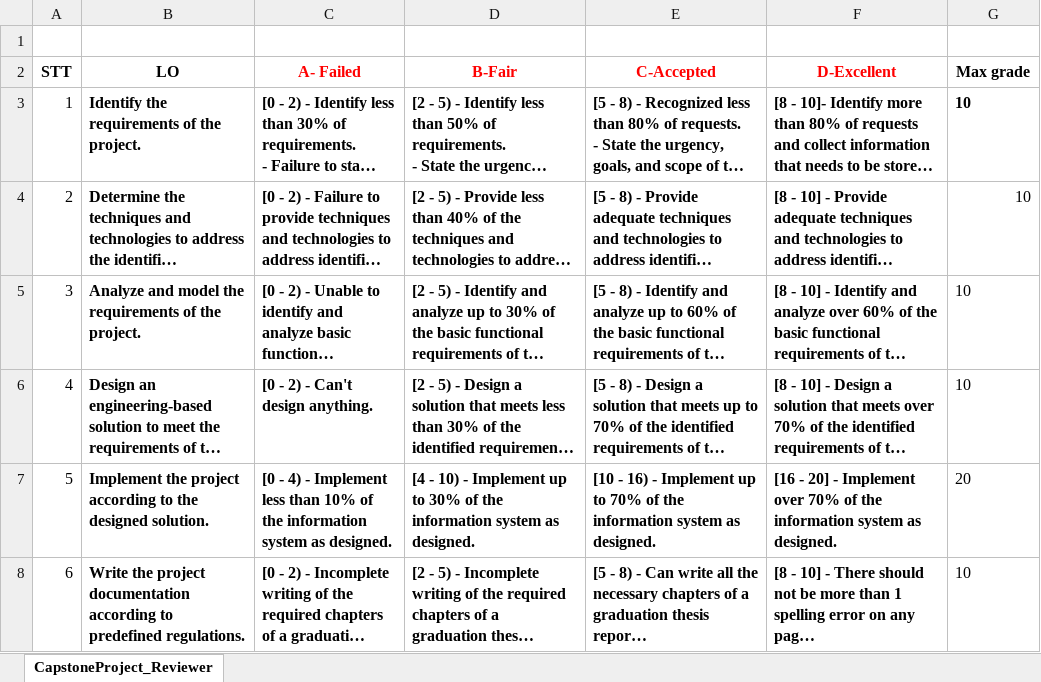
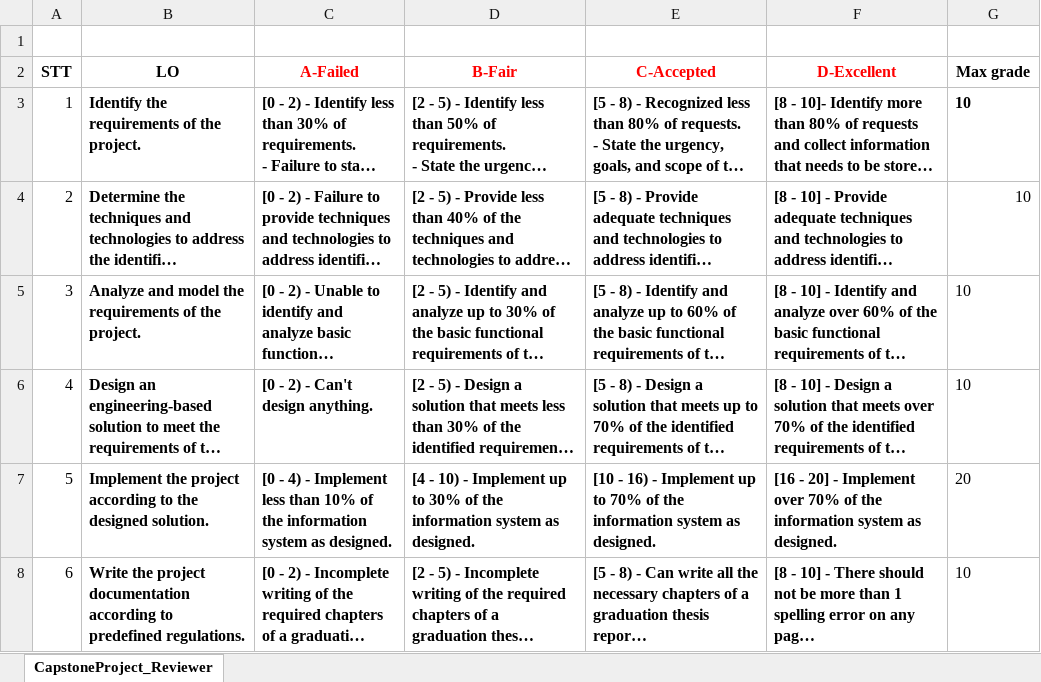
Before and after one commit to hoangnguyendev19/manage-graduation-thesis-iuh-be, an Excel workbook: public/uploads/evaluations-reviewer.xlsx, sheet CapstoneProject_Reviewer, drawn as a sheet; only a part is shown; long unchanged cells end in …; values as stored, in another font and other column widths than the file's, no borders; the diff names each change by its address in the sheet, - before the commit and + after, or states it on an @@ line.

```diff
--- a/public/uploads/evaluations-reviewer.xlsx (sheet CapstoneProject_Reviewer)
+++ b/public/uploads/evaluations-reviewer.xlsx (sheet CapstoneProject_Reviewer)
-C2: A- Failed
+C2: A-Failed
```
Also changed, not shown: 8 other files.
